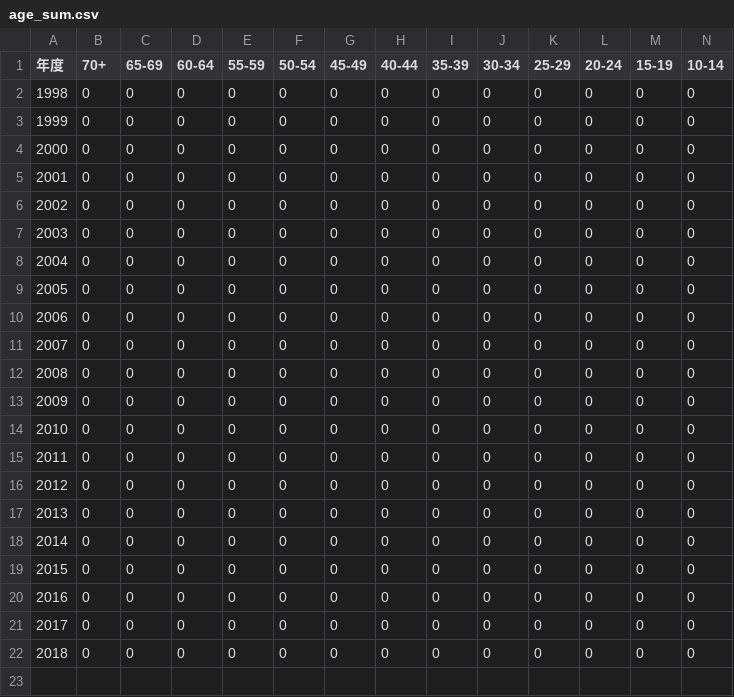
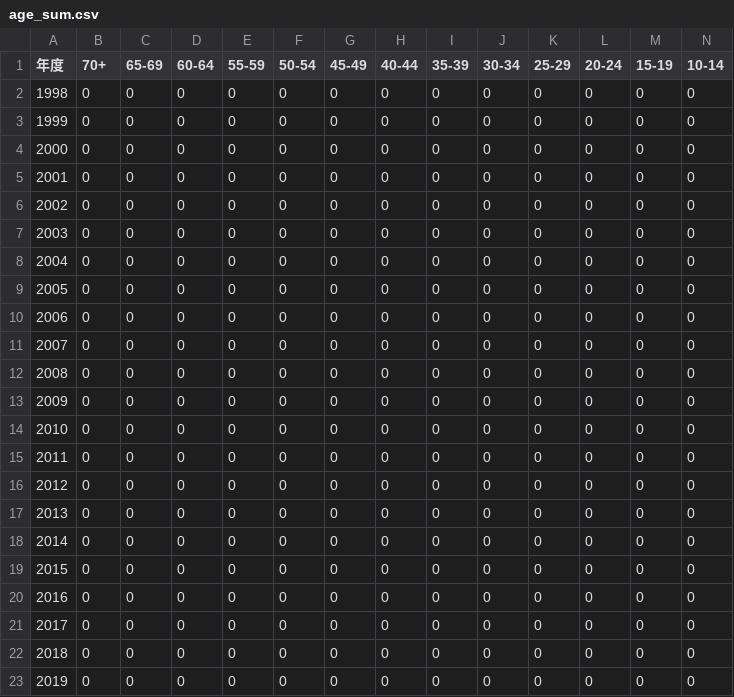
Before and after one commit to kiang/TainanDengueMap, a CSV file: cdc/age_sum.csv, drawn as a sheet; only a part is shown; rows hold the shown columns only; the diff names each change by its address in the sheet, - before the commit and + after, or states it on an @@ line.

```diff
--- a/cdc/age_sum.csv
+++ b/cdc/age_sum.csv
+row 23: 2019 | 0 | 0 | 0 | 0 | 0 | 0 | 0 | 0 | 0 | 0 | 0 | 0 | 0
```
Also changed, not shown: 3 other files.
